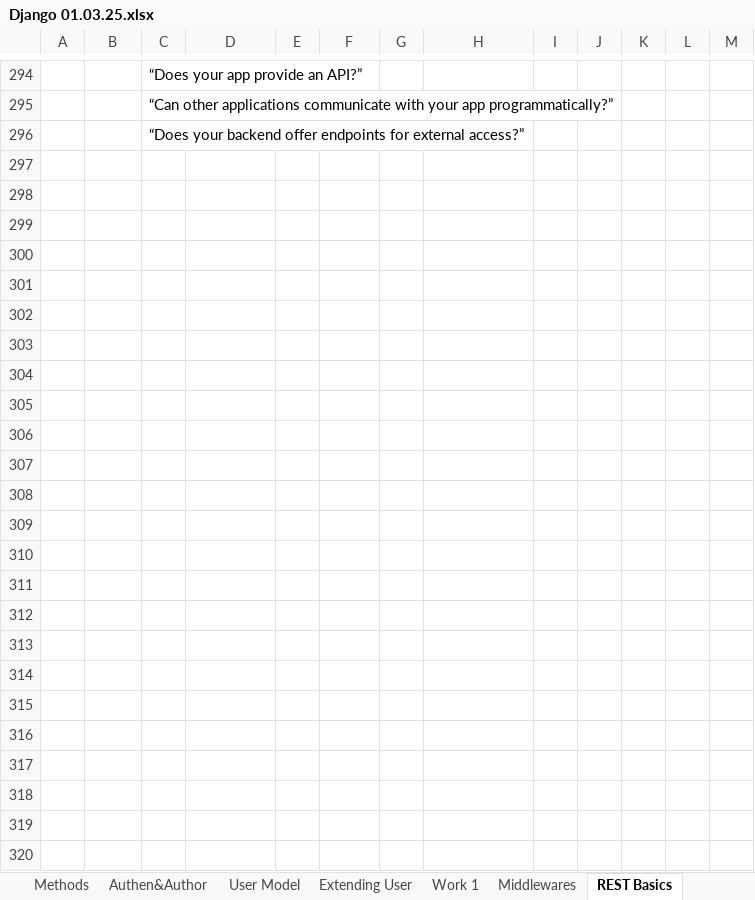
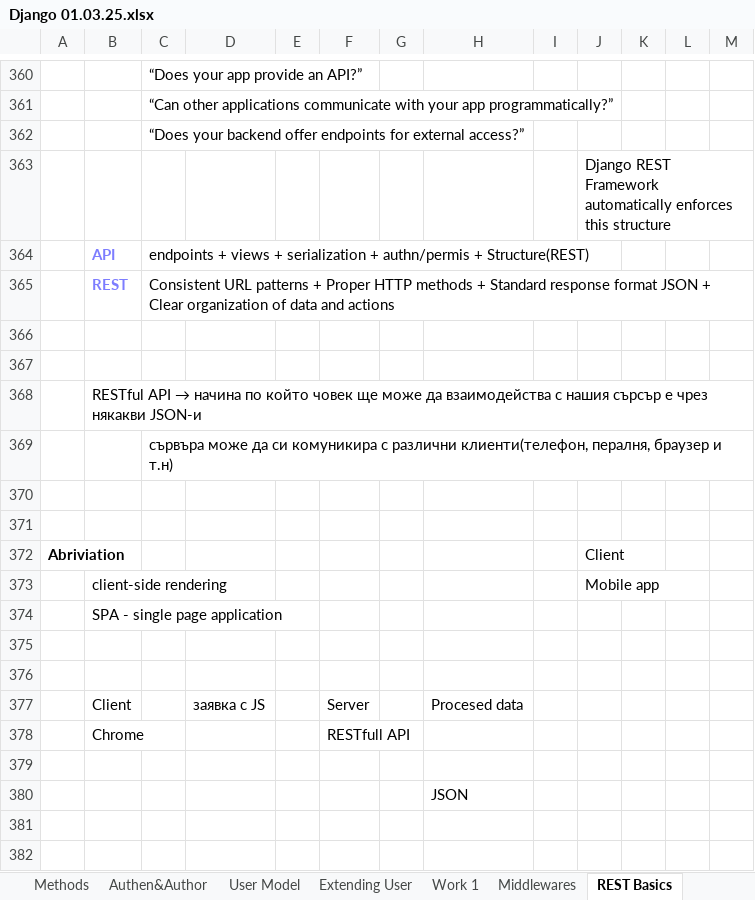
Before and after one commit to Vasil-S-Vasilev/git_test, an Excel workbook: Django 01.03.25.xlsx, sheet REST Basics, drawn as a sheet; only a part is shown, gaps mark what is left out; values as stored, in another font and other column widths than the file's, no borders; charts and pictures not drawn; the diff covers the shown part only; the diff names each change by its address in the sheet, - before the commit and + after, or states it on an @@ line.

```diff
--- a/Django 01.03.25.xlsx (sheet REST Basics)
+++ b/Django 01.03.25.xlsx (sheet REST Basics)
+row 363:  |  |  |  |  |  |  |  |  | Django REST Framework automatically enforces this structure
+row 364:  | API | endpoints + views + serialization + authn/permis + Structure(REST)
+row 365:  | REST | Consistent URL patterns + Proper HTTP methods + Standard response format JSON + Clear organization of data and actions
+row 366: (empty)
+row 367: (empty)
+row 368:  | RESTful API → начина по който човек ще може да взаимодейства с нашия сърсър е чрез някакви JSON-и
+row 369:  |  | сървъра може да си комуникира с различни клиенти(телефон, пералня, браузер и т.н)
+row 370: (empty)
+row 371: (empty)
+row 372: Abriviation |  |  |  |  |  |  |  |  | Client
+row 373:  | client-side rendering |  |  |  |  |  |  |  | Mobile app
+row 374:  | SPA - single page application
+row 375: (empty)
+row 376: (empty)
+row 377:  | Client |  | заявка с JS |  | Server |  | Procesed data
+row 378:  | Chrome |  |  |  | RESTfull API
+row 379: (empty)
+row 380:  |  |  |  |  |  |  | JSON
+row 381: (empty)
+row 382: (empty)
```
Also changed, not shown: 178 added rows and 4 edited cells elsewhere in this sheet, charts or pictures, Python 28.02.25.xlsx, 17 other files.
